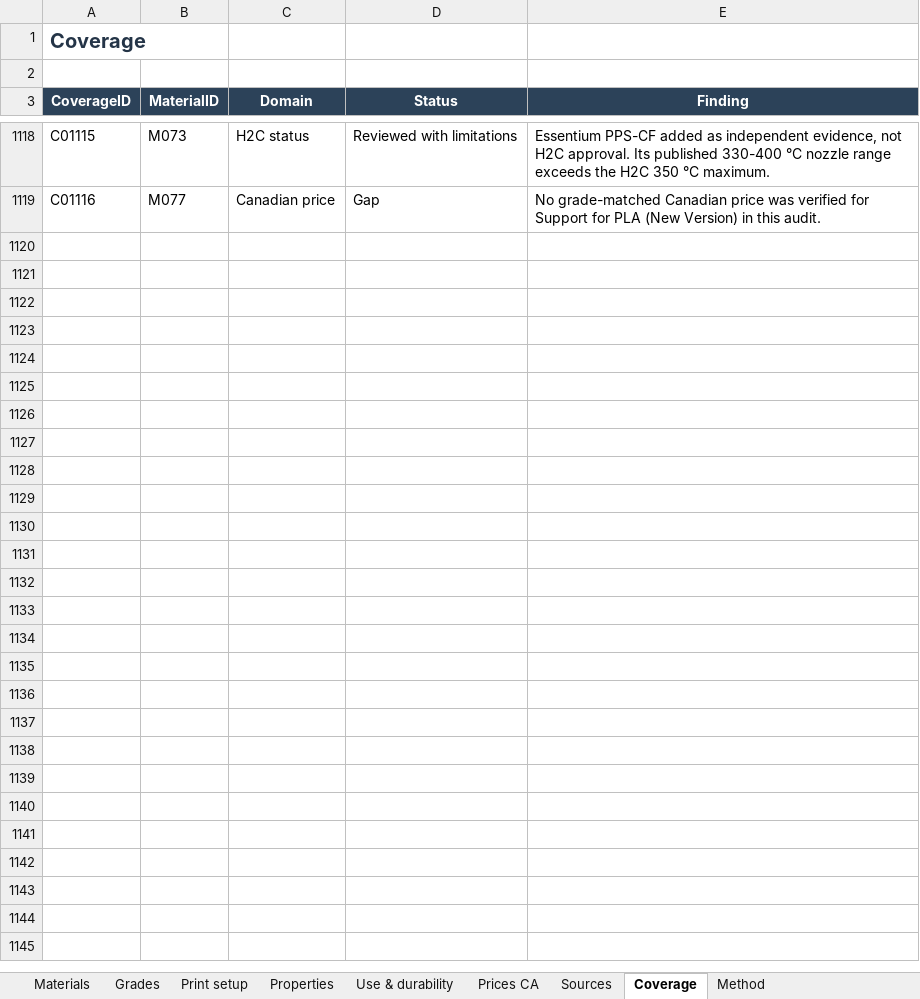
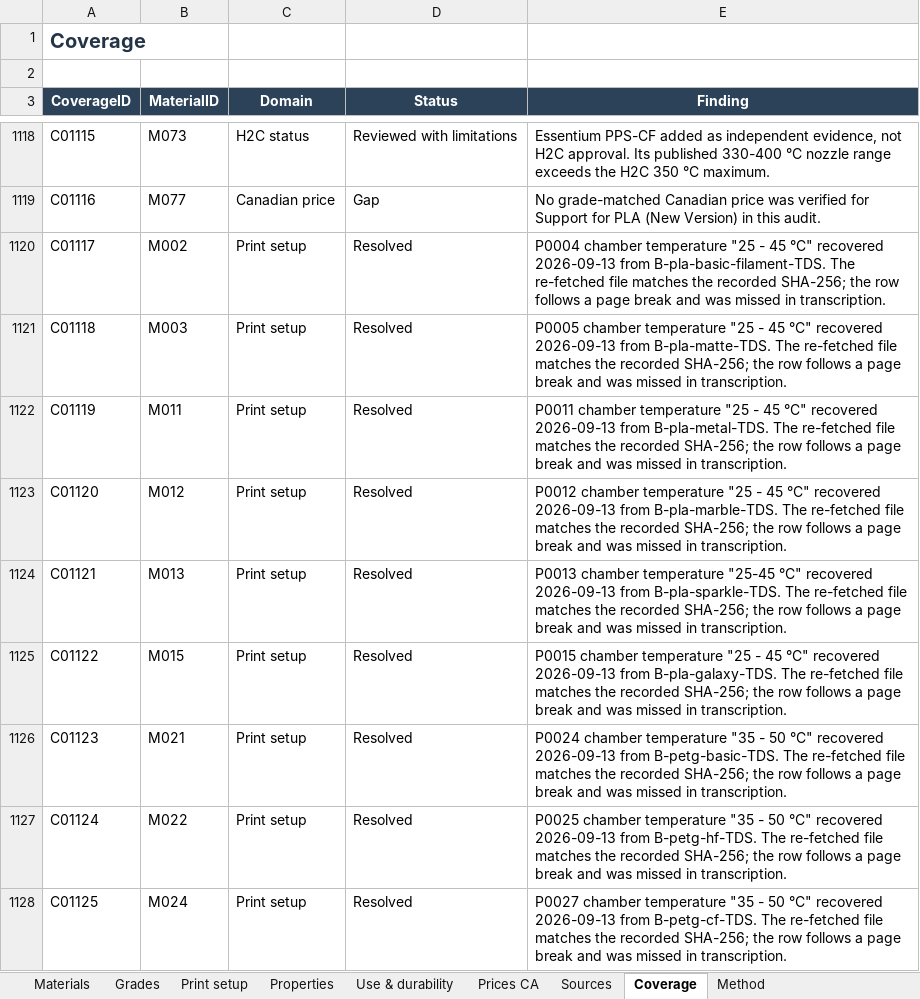
Before and after one commit to faridbnv/h2c-materials, an Excel workbook: data/H2C_FDM_Material_Database.xlsx, sheet Coverage, drawn as a sheet; only a part is shown, gaps mark what is left out; values as stored, in another font and other column widths than the file's, no borders; conditional formats and table styles not drawn; the diff covers the shown part only; the diff names each change by its address in the sheet, - before the commit and + after, or states it on an @@ line.

```diff
--- a/data/H2C_FDM_Material_Database.xlsx (sheet Coverage)
+++ b/data/H2C_FDM_Material_Database.xlsx (sheet Coverage)
+row 1120: C01117 | M002 | Print setup | Resolved | P0004 chamber temperature "25 - 45 °C" recovered 2026-09-13 from B-pla-basic-filament-TDS. The re-fetched file matches the recorded SHA-256; the row follows a page break and was missed in transcription.
+row 1121: C01118 | M003 | Print setup | Resolved | P0005 chamber temperature "25 - 45 °C" recovered 2026-09-13 from B-pla-matte-TDS. The re-fetched file matches the recorded SHA-256; the row follows a page break and was missed in transcription.
+row 1122: C01119 | M011 | Print setup | Resolved | P0011 chamber temperature "25 - 45 °C" recovered 2026-09-13 from B-pla-metal-TDS. The re-fetched file matches the recorded SHA-256; the row follows a page break and was missed in transcription.
+row 1123: C01120 | M012 | Print setup | Resolved | P0012 chamber temperature "25 - 45 °C" recovered 2026-09-13 from B-pla-marble-TDS. The re-fetched file matches the recorded SHA-256; the row follows a page break and was missed in transcription.
+row 1124: C01121 | M013 | Print setup | Resolved | P0013 chamber temperature "25-45 °C" recovered 2026-09-13 from B-pla-sparkle-TDS. The re-fetched file matches the recorded SHA-256; the row follows a page break and was missed in transcription.
+row 1125: C01122 | M015 | Print setup | Resolved | P0015 chamber temperature "25 - 45 °C" recovered 2026-09-13 from B-pla-galaxy-TDS. The re-fetched file matches the recorded SHA-256; the row follows a page break and was missed in transcription.
+row 1126: C01123 | M021 | Print setup | Resolved | P0024 chamber temperature "35 - 50 °C" recovered 2026-09-13 from B-petg-basic-TDS. The re-fetched file matches the recorded SHA-256; the row follows a page break and was missed in transcription.
+row 1127: C01124 | M022 | Print setup | Resolved | P0025 chamber temperature "35 - 50 °C" recovered 2026-09-13 from B-petg-hf-TDS. The re-fetched file matches the recorded SHA-256; the row follows a page break and was missed in transcription.
+row 1128: C01125 | M024 | Print setup | Resolved | P0027 chamber temperature "35 - 50 °C" recovered 2026-09-13 from B-petg-cf-TDS. The re-fetched file matches the recorded SHA-256; the row follows a page break and was missed in transcription.
```
Also changed, not shown: 21 added rows and 41 edited cells elsewhere in this sheet, sheet Properties, sheet Print setup, sheet Sources, sheet Materials, sheet Grades, sheet Method, 29 other files.
